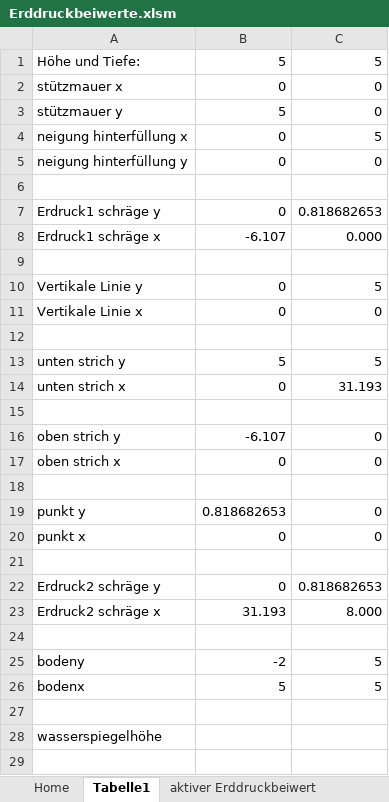
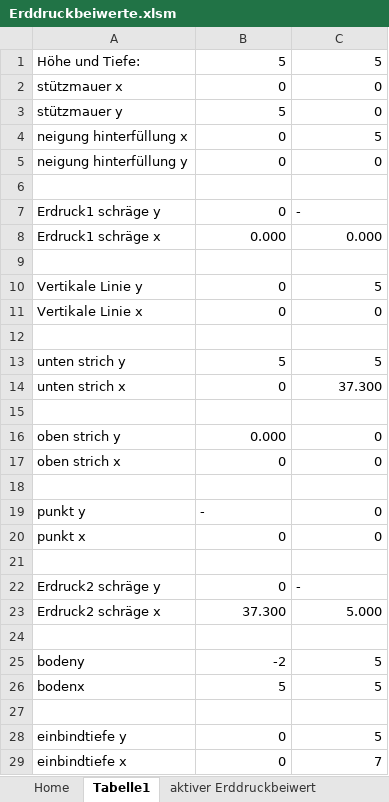
Before and after one commit to Oroxzy/Berechnungshilfen, an Excel workbook: Excel/GB Grundbau/Erddruckbeiwerte.xlsm, sheet Tabelle1, drawn as a sheet; values as stored, in another font and other column widths than the file's, no borders; removed rows and columns are numbered as before the commit, all else as after; the diff names each change by its address in the sheet, - before the commit and + after, or states it on an @@ line.

```diff
--- a/Excel/GB Grundbau/Erddruckbeiwerte.xlsm (sheet Tabelle1)
+++ b/Excel/GB Grundbau/Erddruckbeiwerte.xlsm (sheet Tabelle1)
-C7: 0.818682653
+C7: -
-B8: -6.107
+B8: 0.000
-C14: 31.193
+C14: 37.300
-B16: -6.107
+B16: 0.000
-B19: 0.818682653
+B19: -
-C22: 0.818682653
+C22: -
-B23: 31.193
+B23: 37.300
-C23: 8.000
+C23: 5.000
-row 28: wasserspiegelhöhe
+row 28: einbindtiefe y | 0 | 5
+row 29: einbindtiefe x | 0 | 7
```
Also changed, not shown: sheet Home, formulas that keep their value, charts or pictures.
